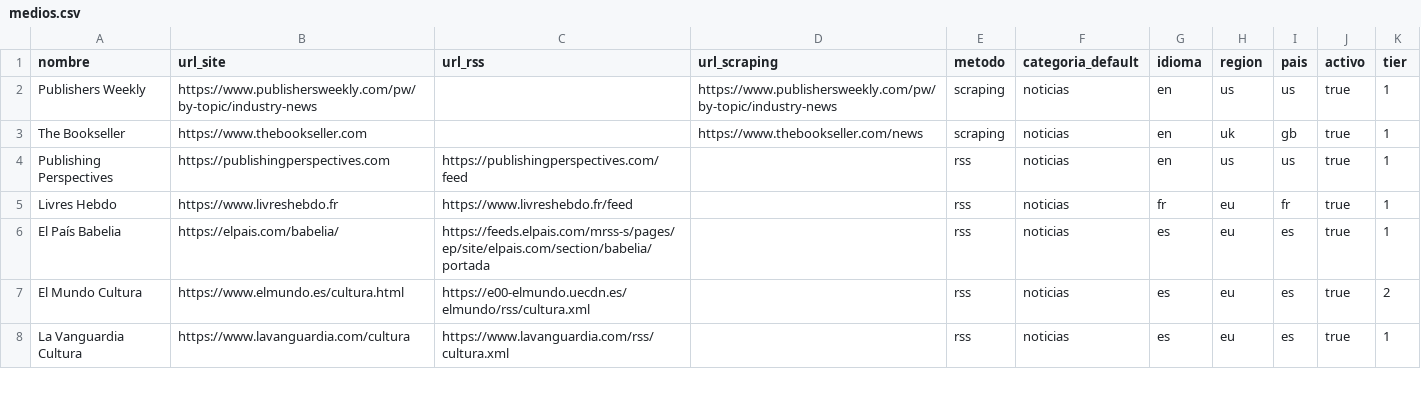
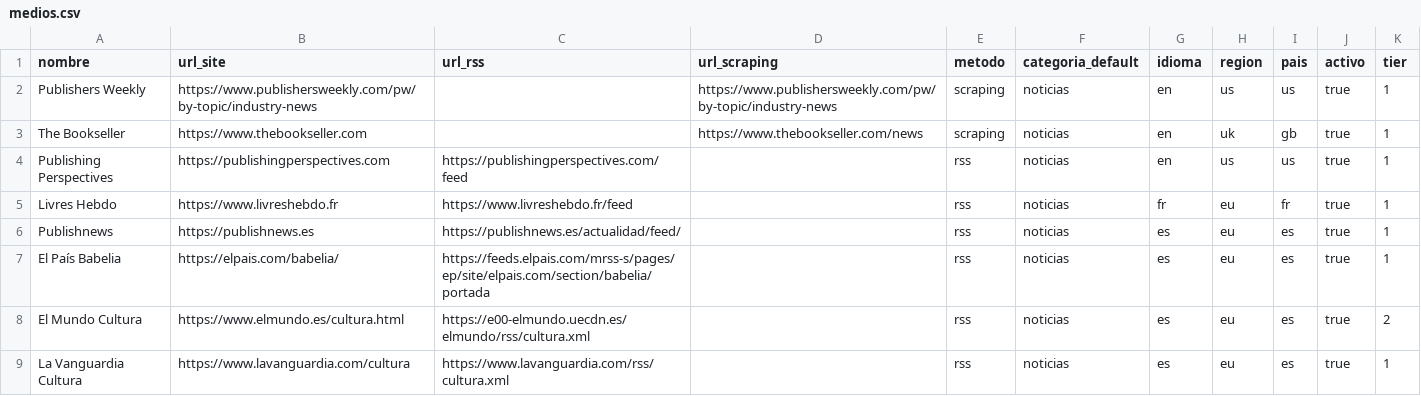
Before and after one commit to antonioj-byte/publishing-monitor, a CSV file: medios.csv, drawn as a sheet; only a part is shown; the diff names each change by its address in the sheet, - before the commit and + after, or states it on an @@ line.

```diff
--- a/medios.csv
+++ b/medios.csv
+row 6: Publishnews | https://publishnews.es | https://publishnews.es/actualidad/feed/ |  | rss | noticias | es | eu | es | true | 1
```
Also changed, not shown: 2 other files.
